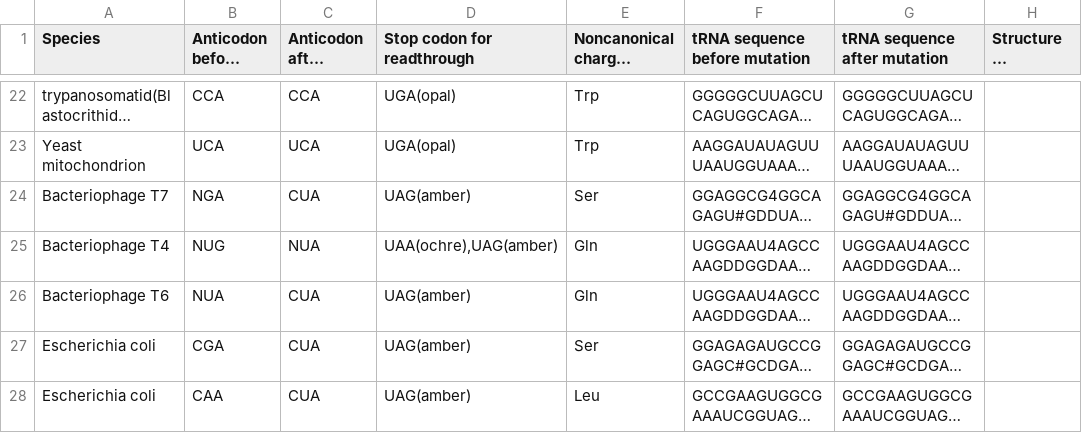
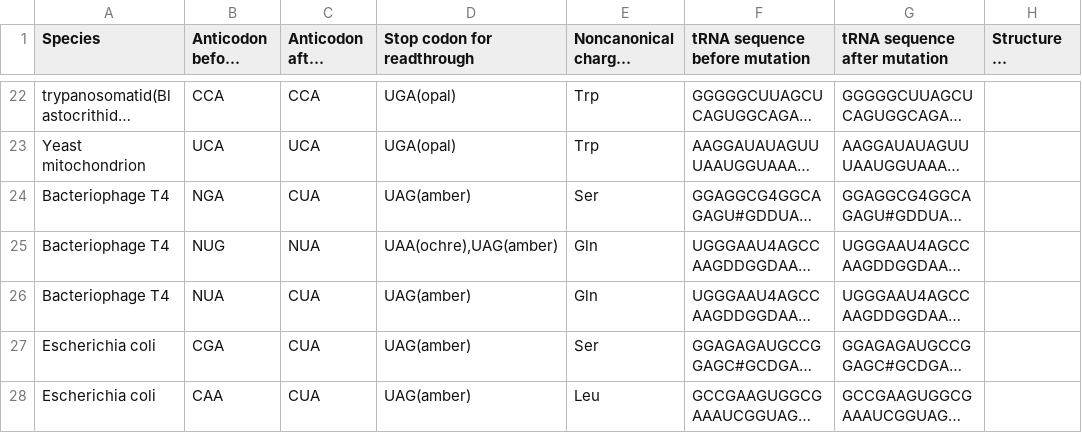
Before and after one commit to Lovelumine/trna-database, a CSV file: data/natural-sup-tRNA.csv, drawn as a sheet; only a part is shown, gaps mark what is left out; long unchanged cells end in …; the diff names each change by its address in the sheet, - before the commit and + after, or states it on an @@ line.

```diff
--- a/data/natural-sup-tRNA.csv
+++ b/data/natural-sup-tRNA.csv
-A24 (Species): Bacteriophage T7
+A24 (Species): Bacteriophage T4
-A26 (Species): Bacteriophage T6
+A26 (Species): Bacteriophage T4
```
Also changed, not shown: 1 other file.
